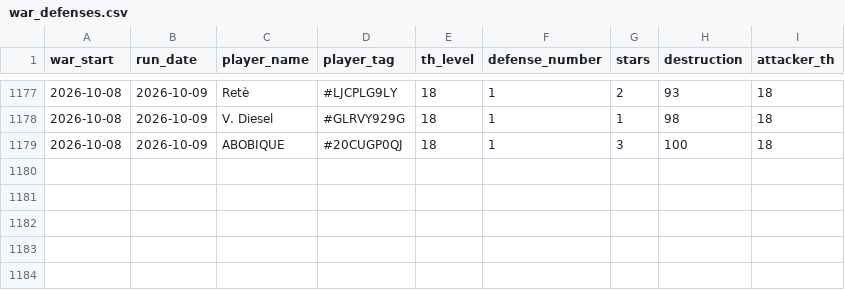
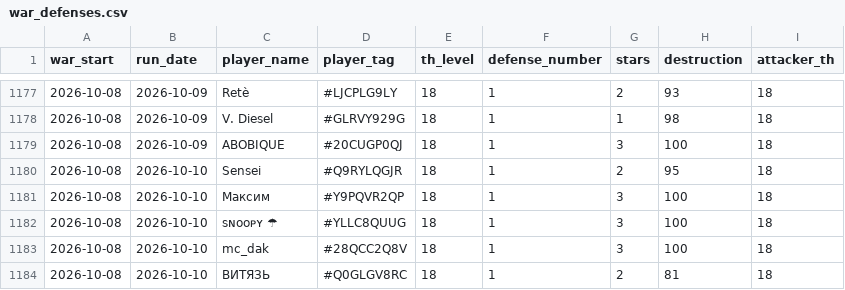
Before and after one commit to irisMoonwhisper/clash-of-clansh-scripts, a CSV file: war_defenses.csv, drawn as a sheet; only a part is shown, gaps mark what is left out.

```diff
--- a/war_defenses.csv
+++ b/war_defenses.csv
@@ -1179 +1179,6 @@ war_start;run_date;player_name;player_tag;th_level;defense_number;stars;destruct
 2026-10-08;2026-10-09;ABOBIQUE;#20CUGP0QJ;18;1;3;100;18
+2026-10-08;2026-10-10;Sensei;#Q9RYLQGJR;18;1;2;95;18
+2026-10-08;2026-10-10;Максим;#Y9PQVR2QP;18;1;3;100;18
+2026-10-08;2026-10-10;sɴᴏᴏᴘʏ ☂;#YLLC8QUUG;18;1;3;100;18
+2026-10-08;2026-10-10;mc_dak;#28QCC2Q8V;18;1;3;100;18
+2026-10-08;2026-10-10;ВИТЯЗЬ;#Q0GLGV8RC;18;1;2;81;18
```
Also changed, not shown: war_attacks.csv.
